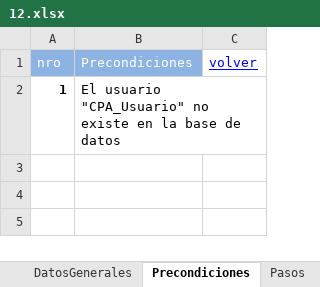
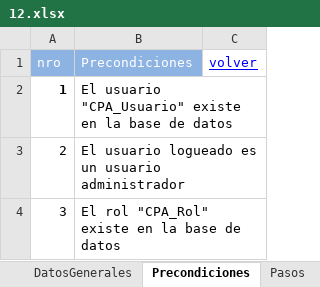
Before and after one commit to ezebc182/GeoParking, an Excel workbook: Producto/Web/Casos de prueba/12.xlsx, sheet Precondiciones, drawn as a sheet; values as stored, in another font and other column widths than the file's, no borders; the diff names each change by its address in the sheet, - before the commit and + after, or states it on an @@ line.

```diff
--- a/Producto/Web/Casos de prueba/12.xlsx (sheet Precondiciones)
+++ b/Producto/Web/Casos de prueba/12.xlsx (sheet Precondiciones)
-B2 (Precondiciones): …usuario "CPA_Usuario" no existe en…
+B2 (Precondiciones): …usuario "CPA_Usuario" existe en…
+row 3: 2 | El usuario logueado es un usuario administrador
+row 4: 3 | El rol "CPA_Rol" existe en la base de datos
```
Also changed, not shown: sheet Pasos, sheet DatosGenerales, Producto/Web/Casos de prueba/10.xlsx, Producto/Web/Casos de prueba/11.xlsx, 4 other files.
